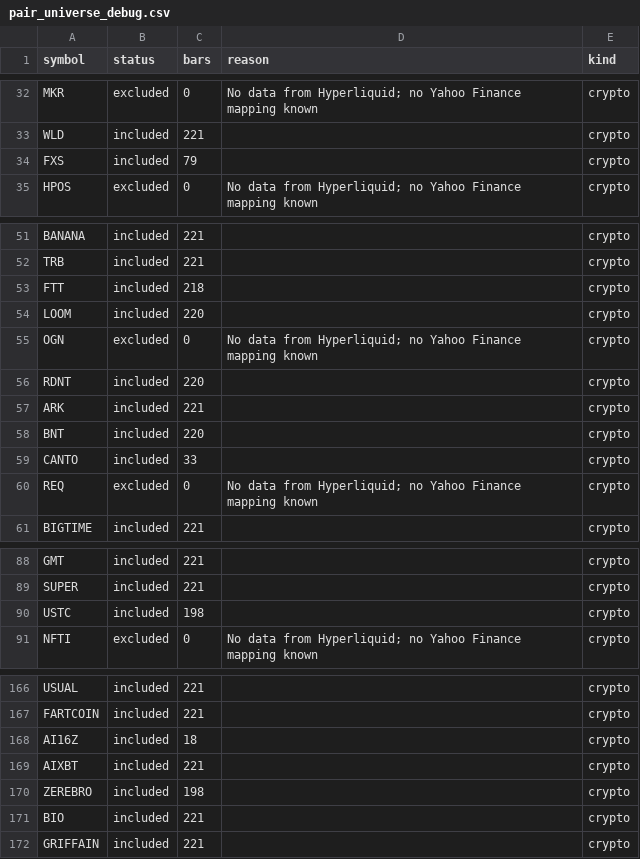
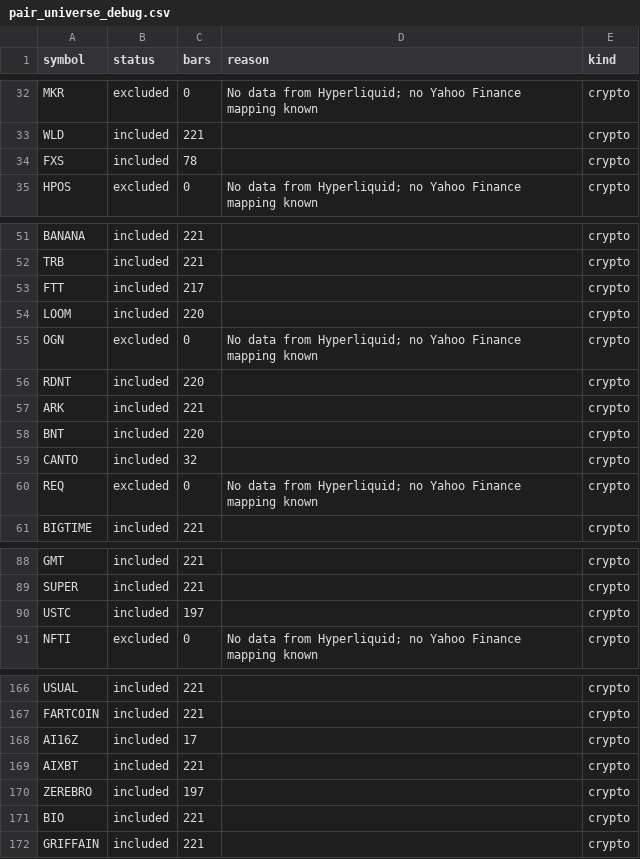
Before and after one commit to akiforge-lab/hyperliquid-momentum-scanner, a CSV file: output/pair_universe_debug.csv, drawn as a sheet; only a part is shown, gaps mark what is left out; the diff covers the shown part only.

```diff
--- a/output/pair_universe_debug.csv
+++ b/output/pair_universe_debug.csv
@@ -33,3 +33,3 @@ MKR,excluded,0,No data from Hyperliquid; no Yahoo Finance mapping known,crypto
 WLD,included,221,,crypto
-FXS,included,79,,crypto
+FXS,included,78,,crypto
 HPOS,excluded,0,No data from Hyperliquid; no Yahoo Finance mapping known,crypto
@@ -52,3 +52,3 @@ BANANA,included,221,,crypto
 TRB,included,221,,crypto
-FTT,included,218,,crypto
+FTT,included,217,,crypto
 LOOM,included,220,,crypto
@@ -58,3 +58,3 @@ ARK,included,221,,crypto
 BNT,included,220,,crypto
-CANTO,included,33,,crypto
+CANTO,included,32,,crypto
 REQ,excluded,0,No data from Hyperliquid; no Yahoo Finance mapping known,crypto
@@ -89,3 +89,3 @@ GMT,included,221,,crypto
 SUPER,included,221,,crypto
-USTC,included,198,,crypto
+USTC,included,197,,crypto
 NFTI,excluded,0,No data from Hyperliquid; no Yahoo Finance mapping known,crypto
@@ -167,5 +167,5 @@ USUAL,included,221,,crypto
 FARTCOIN,included,221,,crypto
-AI16Z,included,18,,crypto
+AI16Z,included,17,,crypto
 AIXBT,included,221,,crypto
-ZEREBRO,included,198,,crypto
+ZEREBRO,included,197,,crypto
 BIO,included,221,,crypto
```
Also changed, not shown: 48 edited cells elsewhere in this file, output/all_rankings.csv, output/missing_symbols.csv, 8 other files.
